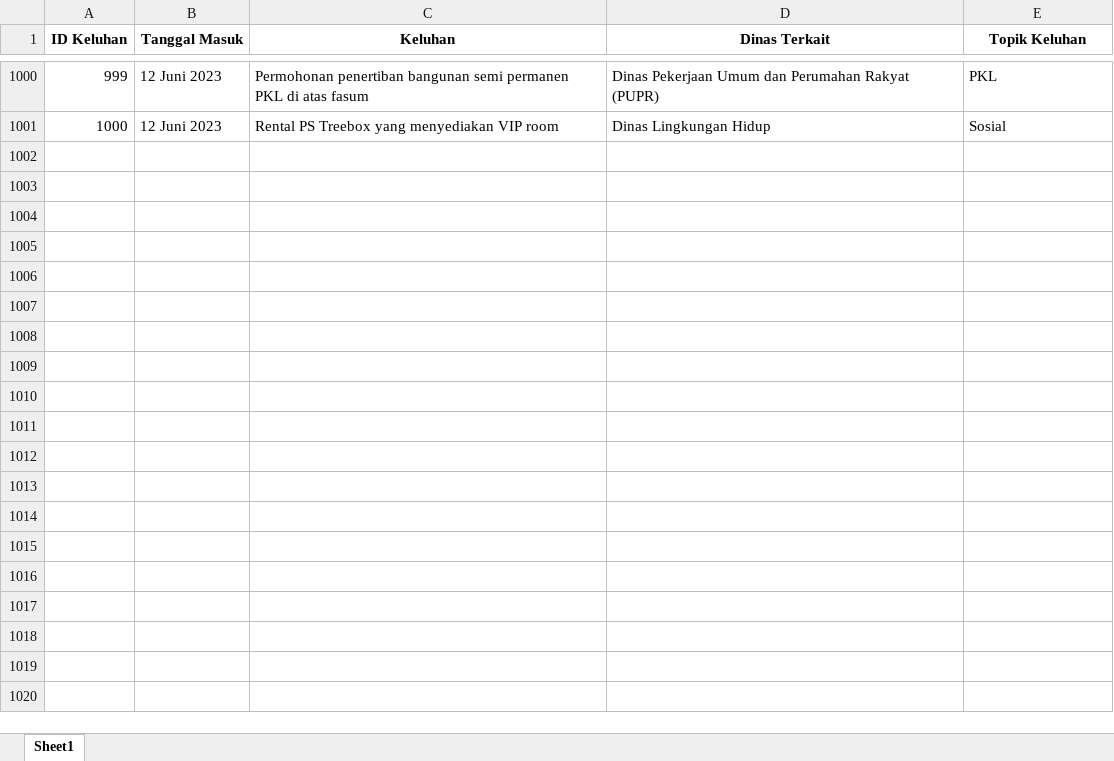
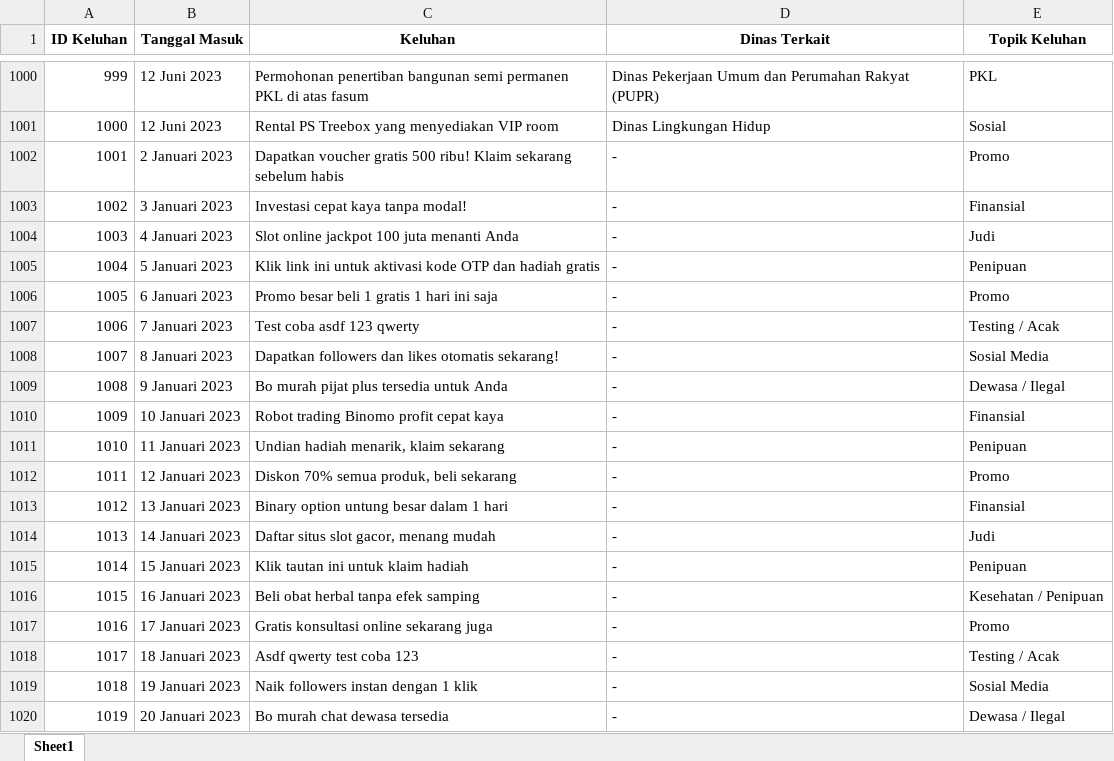
Before and after one commit to sopian27/laporin_model_training, an Excel workbook: dataset/new-augmented_keluhan_masyarakat.xlsx, sheet Sheet1, drawn as a sheet; only a part is shown, gaps mark what is left out; values as stored, in another font and other column widths than the file's, no borders; the diff covers the shown part only; the diff names each change by its address in the sheet, - before the commit and + after, or states it on an @@ line.

```diff
--- a/dataset/new-augmented_keluhan_masyarakat.xlsx (sheet Sheet1)
+++ b/dataset/new-augmented_keluhan_masyarakat.xlsx (sheet Sheet1)
+row 1002: 1001 | 2 Januari 2023 | Dapatkan voucher gratis 500 ribu! Klaim sekarang sebelum habis | - | Promo
+row 1003: 1002 | 3 Januari 2023 | Investasi cepat kaya tanpa modal! | - | Finansial
+row 1004: 1003 | 4 Januari 2023 | Slot online jackpot 100 juta menanti Anda | - | Judi
+row 1005: 1004 | 5 Januari 2023 | Klik link ini untuk aktivasi kode OTP dan hadiah gratis | - | Penipuan
+row 1006: 1005 | 6 Januari 2023 | Promo besar beli 1 gratis 1 hari ini saja | - | Promo
+row 1007: 1006 | 7 Januari 2023 | Test coba asdf 123 qwerty | - | Testing / Acak
+row 1008: 1007 | 8 Januari 2023 | Dapatkan followers dan likes otomatis sekarang! | - | Sosial Media
+row 1009: 1008 | 9 Januari 2023 | Bo murah pijat plus tersedia untuk Anda | - | Dewasa / Ilegal
+row 1010: 1009 | 10 Januari 2023 | Robot trading Binomo profit cepat kaya | - | Finansial
+row 1011: 1010 | 11 Januari 2023 | Undian hadiah menarik, klaim sekarang | - | Penipuan
+row 1012: 1011 | 12 Januari 2023 | Diskon 70% semua produk, beli sekarang | - | Promo
+row 1013: 1012 | 13 Januari 2023 | Binary option untung besar dalam 1 hari | - | Finansial
+row 1014: 1013 | 14 Januari 2023 | Daftar situs slot gacor, menang mudah | - | Judi
+row 1015: 1014 | 15 Januari 2023 | Klik tautan ini untuk klaim hadiah | - | Penipuan
+row 1016: 1015 | 16 Januari 2023 | Beli obat herbal tanpa efek samping | - | Kesehatan / Penipuan
+row 1017: 1016 | 17 Januari 2023 | Gratis konsultasi online sekarang juga | - | Promo
+row 1018: 1017 | 18 Januari 2023 | Asdf qwerty test coba 123 | - | Testing / Acak
+row 1019: 1018 | 19 Januari 2023 | Naik followers instan dengan 1 klik | - | Sosial Media
+row 1020: 1019 | 20 Januari 2023 | Bo murah chat dewasa tersedia | - | Dewasa / Ilegal
```
Also changed, not shown: 231 added rows elsewhere in this sheet, 11 other files.
